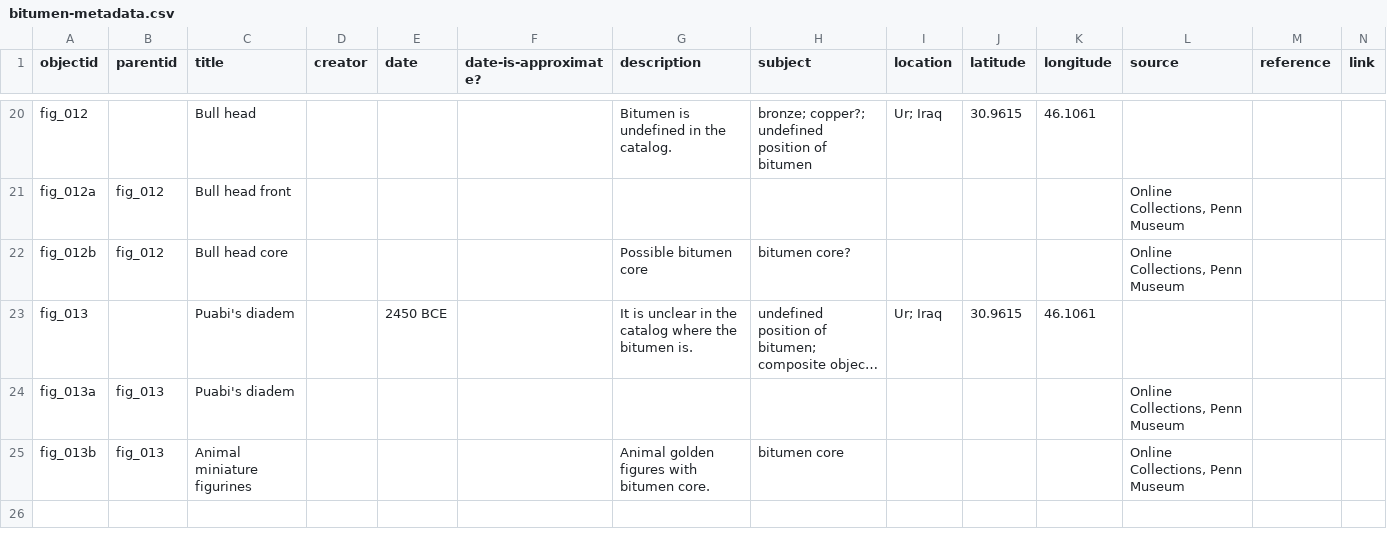
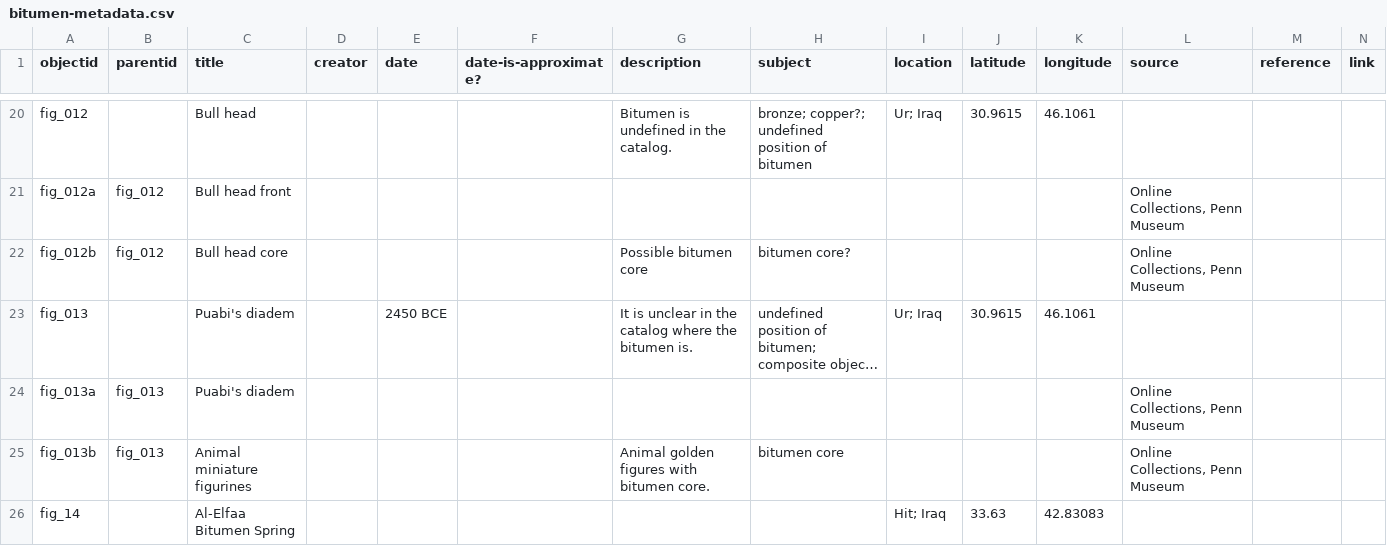
Before and after one commit to icastillo3/Bitumen-Bitch, a CSV file: _data/bitumen-metadata.csv, drawn as a sheet; only a part is shown, gaps mark what is left out; long unchanged cells end in …; rows hold the shown columns only; the diff names each change by its address in the sheet, - before the commit and + after, or states it on an @@ line.

Commit message:
Add files via upload

```diff
--- a/_data/bitumen-metadata.csv
+++ b/_data/bitumen-metadata.csv
+row 26: fig_14 |  | Al-Elfaa Bitumen Spring |  |  |  |  |  | Hit; Iraq | 33.63 | 42.83083
```
